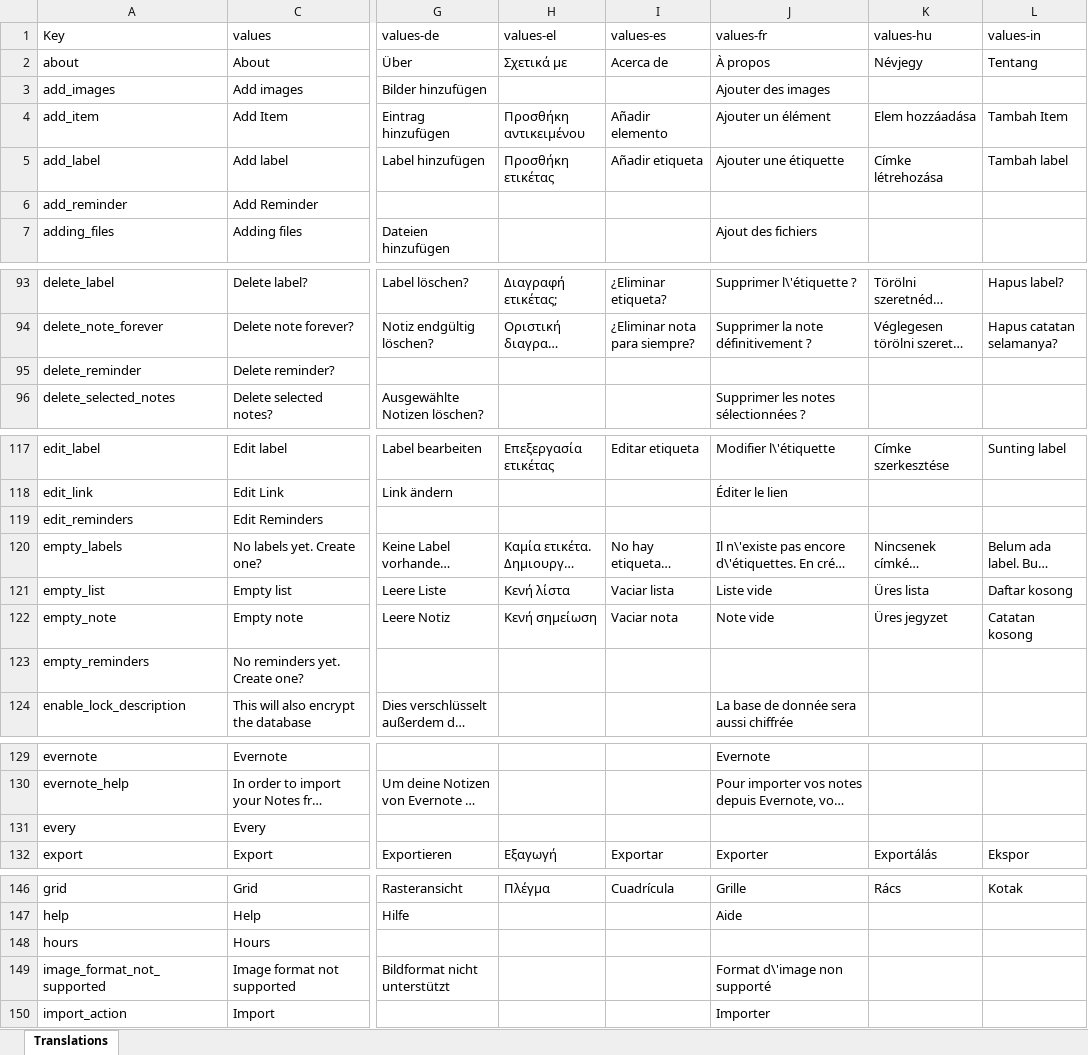
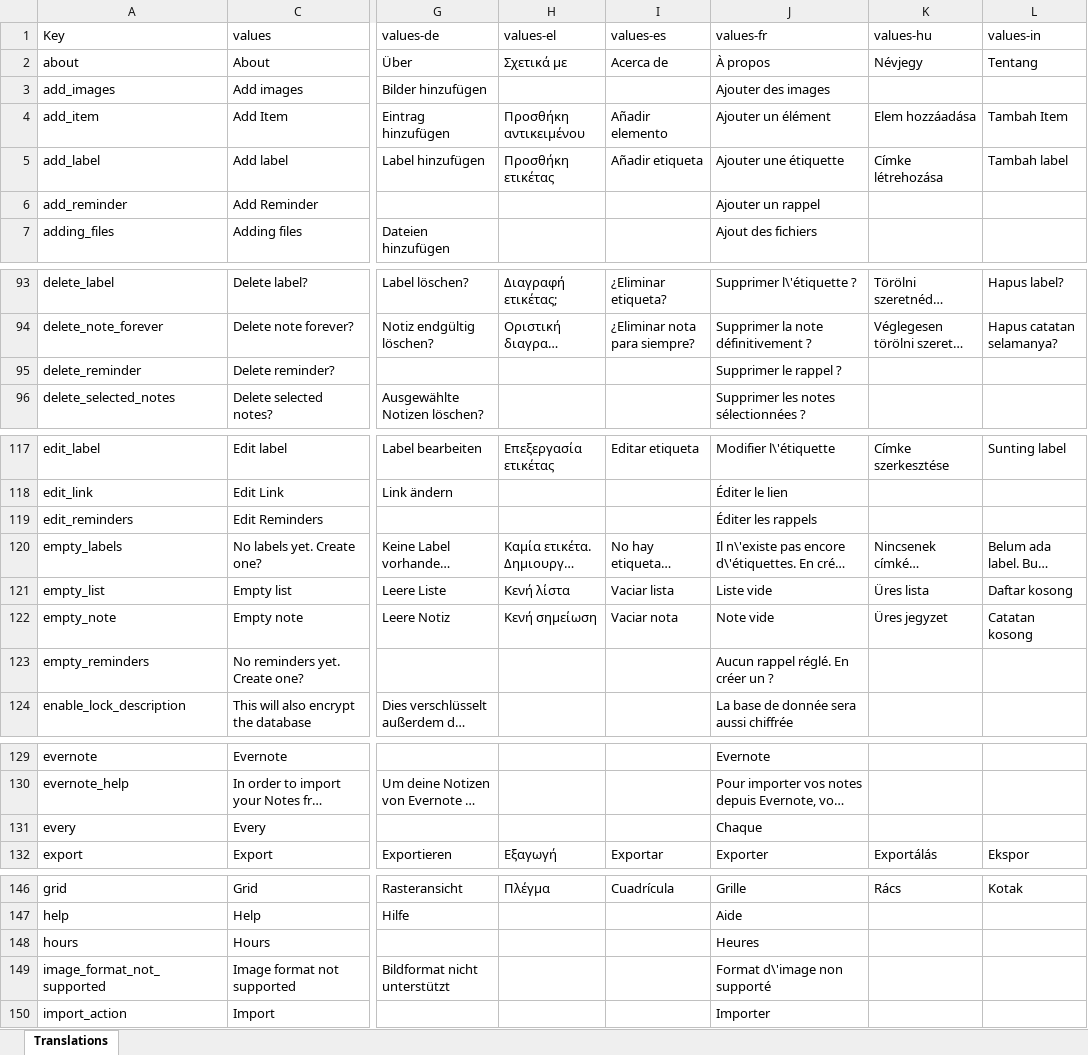
Before and after one commit to PhilKes/NotallyX, an Excel workbook: app/translations.xlsx, sheet Translations, drawn as a sheet; only a part is shown, gaps mark what is left out; long unchanged cells end in …; values as stored, in another font and other column widths than the file's, no cell formats; charts and pictures not drawn; the diff covers the shown part only; the diff names each change by its address in the sheet, - before the commit and + after, or states it on an @@ line.

```diff
--- a/app/translations.xlsx (sheet Translations)
+++ b/app/translations.xlsx (sheet Translations)
-J6 (values-fr): (empty)
+J6 (values-fr): Ajouter un rappel
-J95 (values-fr): (empty)
+J95 (values-fr): Supprimer le rappel ?
-J119 (values-fr): (empty)
+J119 (values-fr): Éditer les rappels
-J123 (values-fr): (empty)
+J123 (values-fr): Aucun rappel réglé. En créer un ?
-J131 (values-fr): (empty)
+J131 (values-fr): Chaque
-J148 (values-fr): (empty)
+J148 (values-fr): Heures
```
Also changed, not shown: 27 edited cells elsewhere in this sheet, cell formats, charts or pictures, 1 other file.
